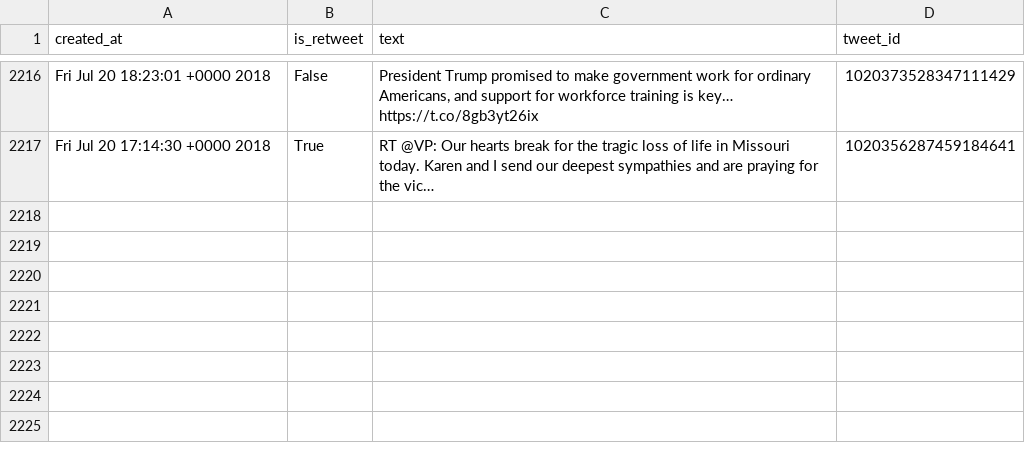
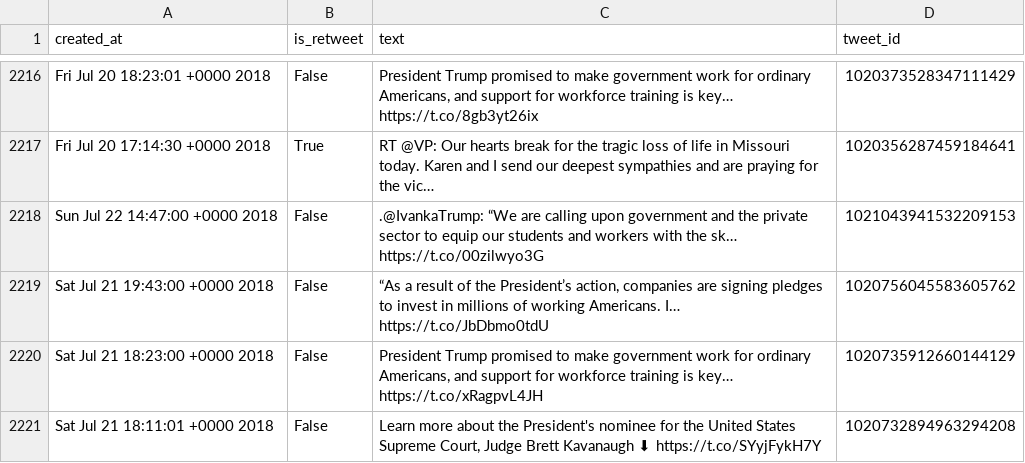
Before and after one commit to cpenalobel/sportsdata, a CSV file: twets/whitehouse.csv, drawn as a sheet; only a part is shown, gaps mark what is left out; the diff names each change by its address in the sheet, - before the commit and + after, or states it on an @@ line.

```diff
--- a/twets/whitehouse.csv
+++ b/twets/whitehouse.csv
+row 2218: Sun Jul 22 14:47:00 +0000 2018 | False | .@IvankaTrump: “We are calling upon government and the private sector to equip our students and workers with the sk… https://t.co/00zilwyo3G | 1021043941532209153
+row 2219: Sat Jul 21 19:43:00 +0000 2018 | False | “As a result of the President’s action, companies are signing pledges to invest in millions of working Americans. I… https://t.co/JbDbmo0tdU | 1020756045583605762
+row 2220: Sat Jul 21 18:23:00 +0000 2018 | False | President Trump promised to make government work for ordinary Americans, and support for workforce training is key… https://t.co/xRagpvL4JH | 1020735912660144129
+row 2221: Sat Jul 21 18:11:01 +0000 2018 | False | Learn more about the President's nominee for the United States Supreme Court, Judge Brett Kavanaugh ⬇ https://t.co/SYyjFykH7Y | 1020732894963294208
```
Also changed, not shown: twets/potus.csv, twets/realdonaldtrump.csv, 1 other file.
